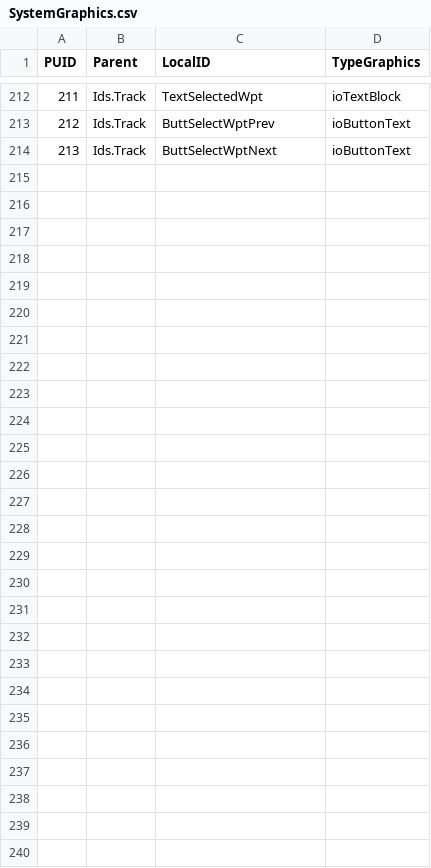
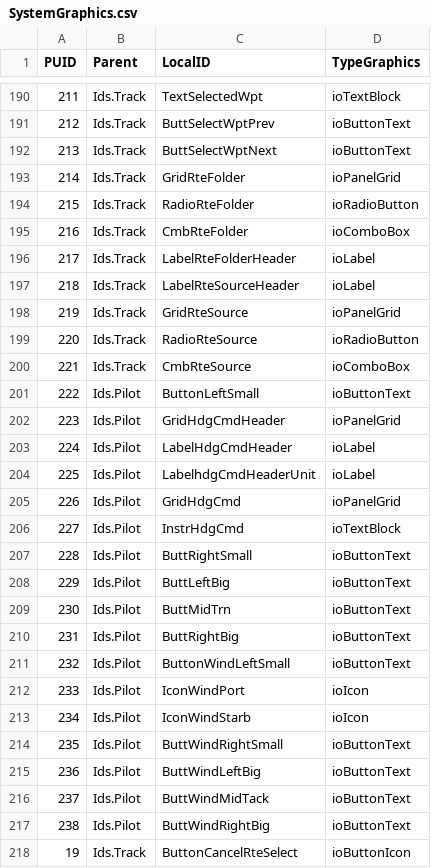
Before and after one commit to open-mar/iostudio-modules, a CSV file: Configuration/Projects/Steering/Database/SystemGraphics.csv, drawn as a sheet; only a part is shown, gaps mark what is left out; the diff covers the shown part only; the diff names each change by its address in the sheet, - before the commit and + after, or states it on an @@ line.

Commit message:
Route select flyout

```diff
--- a/Configuration/Projects/Steering/Database/SystemGraphics.csv
+++ b/Configuration/Projects/Steering/Database/SystemGraphics.csv
+row 193: 214 | Ids.Track | GridRteFolder | ioPanelGrid
+row 194: 215 | Ids.Track | RadioRteFolder | ioRadioButton
+row 195: 216 | Ids.Track | CmbRteFolder | ioComboBox
+row 196: 217 | Ids.Track | LabelRteFolderHeader | ioLabel
+row 197: 218 | Ids.Track | LabelRteSourceHeader | ioLabel
+row 198: 219 | Ids.Track | GridRteSource | ioPanelGrid
+row 199: 220 | Ids.Track | RadioRteSource | ioRadioButton
+row 200: 221 | Ids.Track | CmbRteSource | ioComboBox
+row 201: 222 | Ids.Pilot | ButtonLeftSmall | ioButtonText
+row 202: 223 | Ids.Pilot | GridHdgCmdHeader | ioPanelGrid
+row 203: 224 | Ids.Pilot | LabelHdgCmdHeader | ioLabel
+row 204: 225 | Ids.Pilot | LabelhdgCmdHeaderUnit | ioLabel
+row 205: 226 | Ids.Pilot | GridHdgCmd | ioPanelGrid
+row 206: 227 | Ids.Pilot | InstrHdgCmd | ioTextBlock
+row 207: 228 | Ids.Pilot | ButtRightSmall | ioButtonText
+row 208: 229 | Ids.Pilot | ButtLeftBig | ioButtonText
+row 209: 230 | Ids.Pilot | ButtMidTrn | ioButtonText
+row 210: 231 | Ids.Pilot | ButtRightBig | ioButtonText
+row 211: 232 | Ids.Pilot | ButtonWindLeftSmall | ioButtonText
+row 212: 233 | Ids.Pilot | IconWindPort | ioIcon
+row 213: 234 | Ids.Pilot | IconWindStarb | ioIcon
+row 214: 235 | Ids.Pilot | ButtWindRightSmall | ioButtonText
+row 215: 236 | Ids.Pilot | ButtWindLeftBig | ioButtonText
+row 216: 237 | Ids.Pilot | ButtWindMidTack | ioButtonText
+row 217: 238 | Ids.Pilot | ButtWindRightBig | ioButtonText
+row 218: 19 | Ids.Track | ButtonCancelRteSelect | ioButtonIcon
```
Also changed, not shown: 22 removed rows and 1 edited cell elsewhere in this file, 15 other files.
